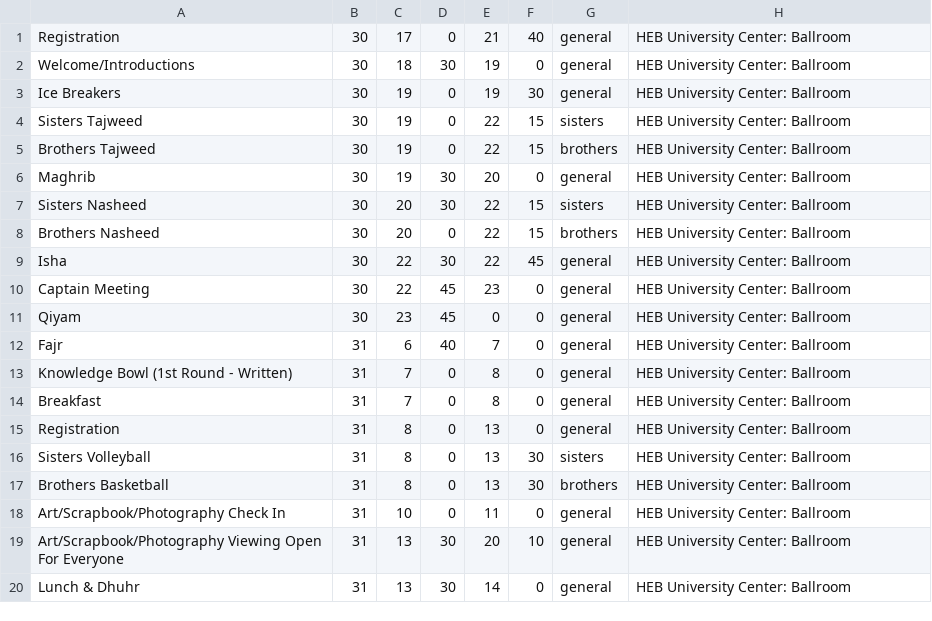
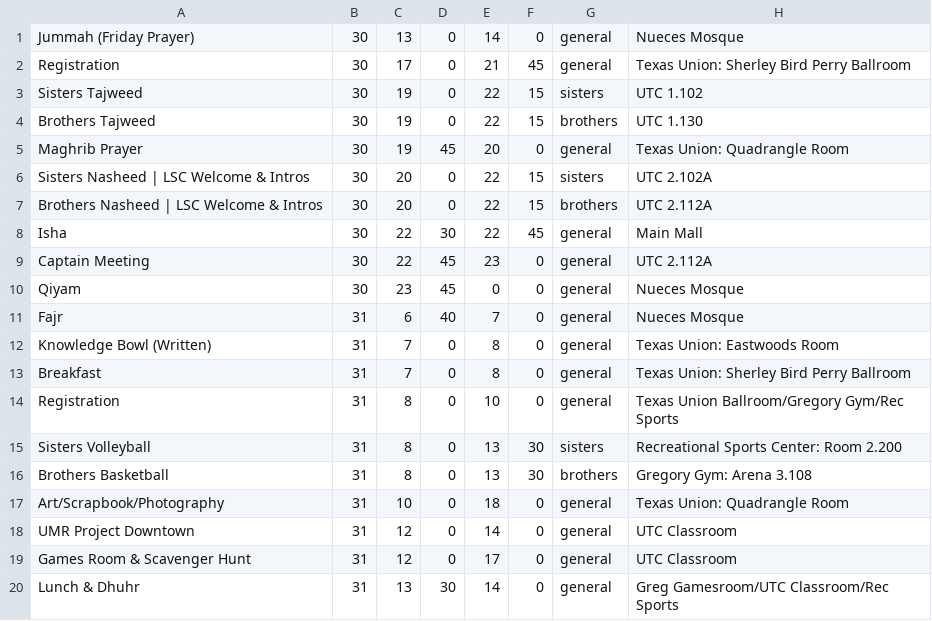
Before and after one commit to MSA-Lone-Star-Council/2019-showdown, a CSV file: backend/src/showdown_schedule_expanded.csv, drawn as a sheet; only a part is shown; the diff covers the shown part only.

Commit message:
Updated schedule for UT. Updated locations for UT locations.

```diff
--- a/backend/src/showdown_schedule_expanded.csv
+++ b/backend/src/showdown_schedule_expanded.csv
@@ -1,20 +1,20 @@
-Registration,30,17,0,21,40,general,HEB University Center: Ballroom
-Welcome/Introductions,30,18,30,19,0,general,HEB University Center: Ballroom
-Ice Breakers,30,19,0,19,30,general,HEB University Center: Ballroom
-Sisters Tajweed,30,19,0,22,15,sisters,HEB University Center: Ballroom
-Brothers Tajweed,30,19,0,22,15,brothers,HEB University Center: Ballroom
-Maghrib,30,19,30,20,0,general,HEB University Center: Ballroom
-Sisters Nasheed,30,20,30,22,15,sisters,HEB University Center: Ballroom
-Brothers Nasheed,30,20,0,22,15,brothers,HEB University Center: Ballroom
-Isha,30,22,30,22,45,general,HEB University Center: Ballroom
-Captain Meeting,30,22,45,23,0,general,HEB University Center: Ballroom
-Qiyam,30,23,45,0,0,general,HEB University Center: Ballroom
-Fajr,31,6,40,7,0,general,HEB University Center: Ballroom
-Knowledge Bowl (1st Round - Written),31,7,0,8,0,general,HEB University Center: Ballroom
-Breakfast,31,7,0,8,0,general,HEB University Center: Ballroom
-Registration,31,8,0,13,0,general,HEB University Center: Ballroom
-Sisters Volleyball,31,8,0,13,30,sisters,HEB University Center: Ballroom
-Brothers Basketball,31,8,0,13,30,brothers,HEB University Center: Ballroom
-Art/Scrapbook/Photography Check In,31,10,0,11,0,general,HEB University Center: Ballroom
-Art/Scrapbook/Photography Viewing Open For Everyone,31,13,30,20,10,general,HEB University Center: Ballroom
-Lunch & Dhuhr,31,13,30,14,0,general,HEB University Center: Ballroom
+Jummah (Friday Prayer),30,13,0,14,0,general,Nueces Mosque
+Registration,30,17,0,21,45,general,Texas Union: Sherley Bird Perry Ballroom
+Sisters Tajweed,30,19,0,22,15,sisters,UTC 1.102
+Brothers Tajweed,30,19,0,22,15,brothers,UTC 1.130
+Maghrib Prayer,30,19,45,20,0,general,Texas Union: Quadrangle Room
+Sisters Nasheed | LSC Welcome & Intros,30,20,0,22,15,sisters,UTC 2.102A
+Brothers Nasheed | LSC Welcome & Intros,30,20,0,22,15,brothers,UTC 2.112A
+Isha,30,22,30,22,45,general,Main Mall
+Captain Meeting,30,22,45,23,0,general,UTC 2.112A
+Qiyam,30,23,45,0,0,general,Nueces Mosque
+Fajr,31,6,40,7,0,general,Nueces Mosque
+Knowledge Bowl (Written),31,7,0,8,0,general,Texas Union: Eastwoods Room
+Breakfast,31,7,0,8,0,general,Texas Union: Sherley Bird Perry Ballroom
+Registration,31,8,0,10,0,general,Texas Union Ballroom/Gregory Gym/Rec Sports
+Sisters Volleyball,31,8,0,13,30,sisters,Recreational Sports Center: Room 2.200
+Brothers Basketball,31,8,0,13,30,brothers,Gregory Gym: Arena 3.108
+Art/Scrapbook/Photography,31,10,0,18,0,general,Texas Union: Quadrangle Room
+UMR Project Downtown,31,12,0,14,0,general,UTC Classroom
+Games Room & Scavenger Hunt,31,12,0,17,0,general,UTC Classroom
+Lunch & Dhuhr,31,13,30,14,0,general,Greg Gamesroom/UTC Classroom/Rec Sports
```
Also changed, not shown: 2 added rows and 22 edited cells elsewhere in this file, 1 other file.
